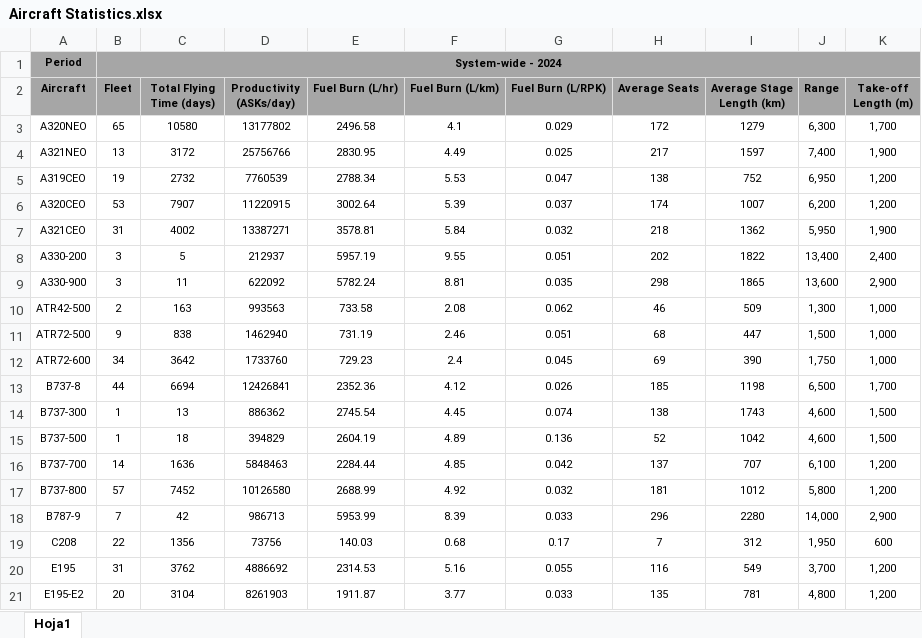
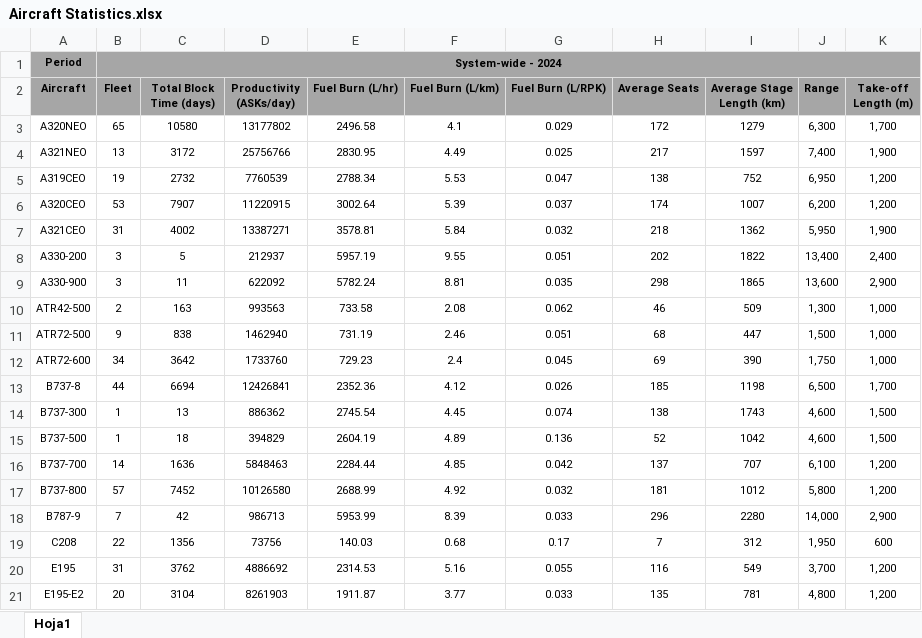
Before and after one commit to andyeske/FOFA, an Excel workbook: Processed Datasets/Aircraft Statistics.xlsx, sheet Hoja1, drawn as a sheet; values as stored, in another font and other column widths than the file's, no borders; the diff names each change by its address in the sheet, - before the commit and + after, or states it on an @@ line.

Commit message:
Add files via upload

```diff
--- a/Processed Datasets/Aircraft Statistics.xlsx (sheet Hoja1)
+++ b/Processed Datasets/Aircraft Statistics.xlsx (sheet Hoja1)
-C2: Total Flying Time (days)
+C2: Total Block Time (days)
```
